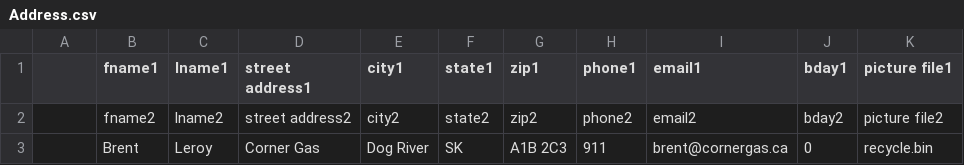
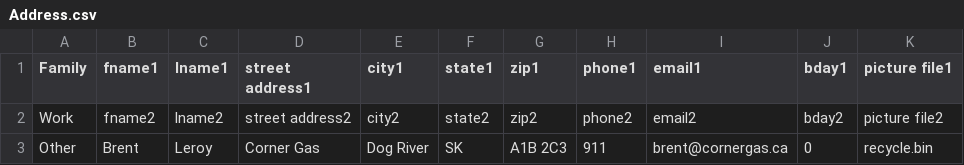
Before and after one commit to jgibbons94/CSC161-AddrBook, a CSV file: AddrTest/Address.csv, drawn as a sheet.

```diff
--- a/AddrTest/Address.csv
+++ b/AddrTest/Address.csv
@@ -1,3 +1,3 @@
-,fname1,lname1,street address1,city1,state1,zip1,phone1,email1,bday1,picture file1,
-,fname2,lname2,street address2,city2,state2,zip2,phone2,email2,bday2,picture file2,
-,Brent,Leroy,Corner Gas,Dog River,SK,A1B 2C3,911,brent@cornergas.ca,0,recycle.bin,
+Family,fname1,lname1,street address1,city1,state1,zip1,phone1,email1,bday1,picture file1,
+Work,fname2,lname2,street address2,city2,state2,zip2,phone2,email2,bday2,picture file2,
+Other,Brent,Leroy,Corner Gas,Dog River,SK,A1B 2C3,911,brent@cornergas.ca,0,recycle.bin,
```
Also changed, not shown: 3 other files.
